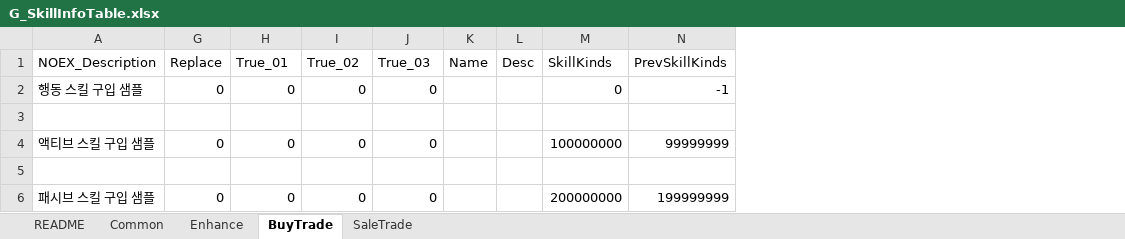
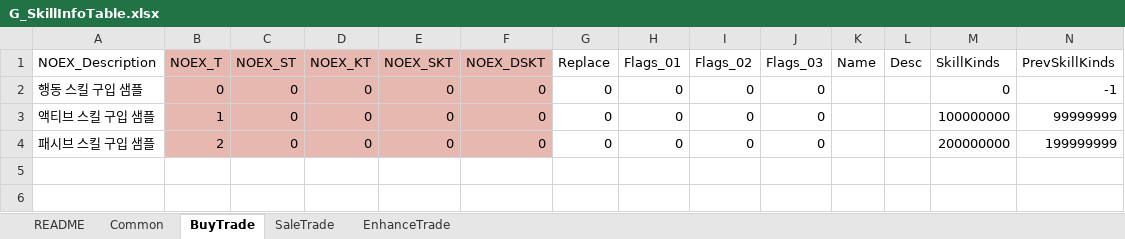
Before and after one commit to devmodle/0300000201.module_unity, an Excel workbook: Client/Tables/G_SkillInfoTable.xlsx, sheet BuyTrade, drawn as a sheet; only a part is shown; values as stored, in another font and other column widths than the file's, no borders; charts and pictures not drawn; removed rows and columns are numbered as before the commit, all else as after; rows hold the shown columns only; the diff names each change by its address in the sheet, - before the commit and + after, or states it on an @@ line.

```diff
--- a/Client/Tables/G_SkillInfoTable.xlsx (sheet BuyTrade)
+++ b/Client/Tables/G_SkillInfoTable.xlsx (sheet BuyTrade)
-sheet tab: Enhance
+sheet tab: EnhanceTrade
@@ column B (NOEX_T) unhidden, rows 2-4: 0 | 1 | 2 @@
@@ column C (NOEX_ST) unhidden, rows 2-4: all 0 @@
@@ column D (NOEX_KT) unhidden, rows 2-4: all 0 @@
@@ column E (NOEX_SKT) unhidden, rows 2-4: all 0 @@
@@ column F (NOEX_DSKT) unhidden, rows 2-4: all 0 @@
-H1: True_01
+H1: Flags_01
-I1: True_02
+I1: Flags_02
-J1: True_03
+J1: Flags_03
-row 3: (empty)
-row 5: (empty)
```
Also changed, not shown: sheet SaleTrade, sheet Common, formulas that keep their value, Client/Tables/A/G_EtcInfoTable.xlsx, Client/Tables/B/G_EtcInfoTable.xlsx, 30 other files.
